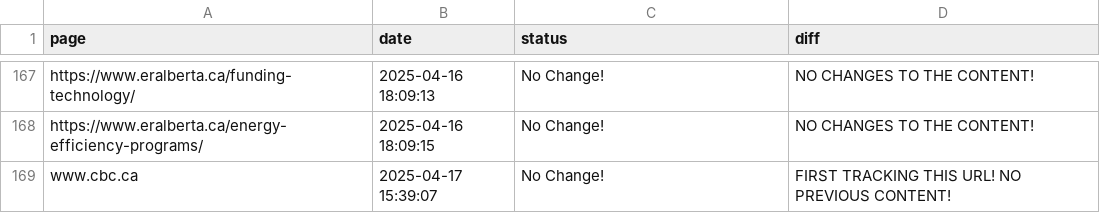
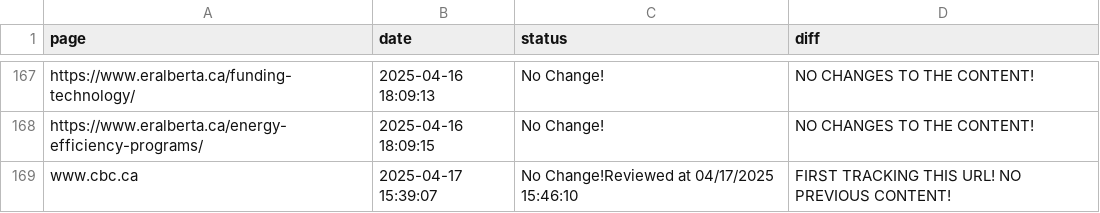
Before and after one commit to Ling-Jun/CGH, a CSV file: grants.csv, drawn as a sheet; only a part is shown, gaps mark what is left out.

Commit message:
Content update for updated grants.csv file at 2025-04-17  14-46-11

```diff
--- a/grants.csv
+++ b/grants.csv
@@ -168,2 +168,2 @@ https://www.eralberta.ca/funding-technology/,2025-04-16 18:09:13,No Change!,NO C
 https://www.eralberta.ca/energy-efficiency-programs/,2025-04-16 18:09:15,No Change!,NO CHANGES TO THE CONTENT!
-www.cbc.ca,2025-04-17 15:39:07,No Change!,FIRST TRACKING THIS URL! NO PREVIOUS CONTENT!
+www.cbc.ca,2025-04-17 15:39:07,No Change!Reviewed at 04/17/2025  15:46:10,FIRST TRACKING THIS URL! NO PREVIOUS CONTENT!
```
